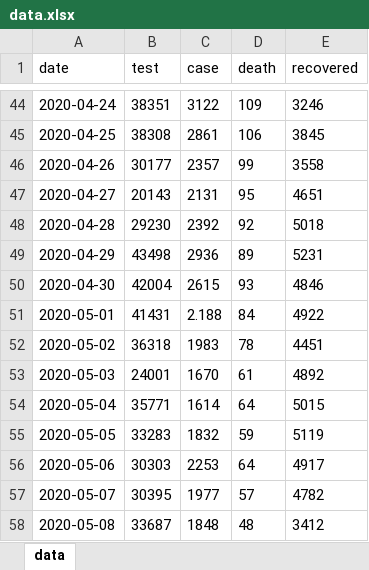
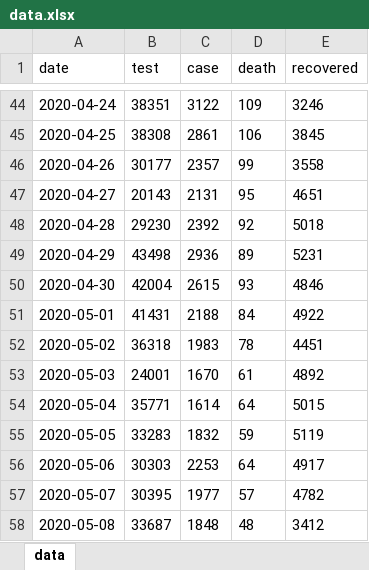
Before and after one commit to mtkucuk/covid19-turkey, an Excel workbook: data/data.xlsx, sheet data, drawn as a sheet; only a part is shown, gaps mark what is left out; values as stored, in another font and other column widths than the file's, no borders; table styles not drawn; the diff names each change by its address in the sheet, - before the commit and + after, or states it on an @@ line.

```diff
--- a/data/data.xlsx (sheet data)
+++ b/data/data.xlsx (sheet data)
-C51 (case): 2.188
+C51 (case): 2188
```
Also changed, not shown: 1 other file.
